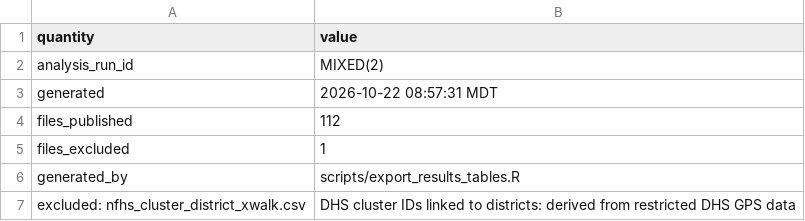
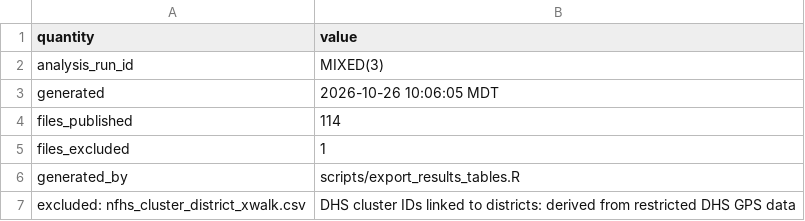
Before and after one commit to pdez90/India_householdenergy, a CSV file: app/data/PROVENANCE.csv, drawn as a sheet.

```diff
--- a/app/data/PROVENANCE.csv
+++ b/app/data/PROVENANCE.csv
@@ -1,5 +1,5 @@
 "quantity","value"
-"analysis_run_id","MIXED(2)"
-"generated","2026-10-22 08:57:31 MDT"
-"files_published","112"
+"analysis_run_id","MIXED(3)"
+"generated","2026-10-26 10:06:05 MDT"
+"files_published","114"
 "files_excluded","1"
```
Also changed, not shown: app/data/diag_pipeline_checks.csv, results/MANIFEST.csv, 7 other files.
